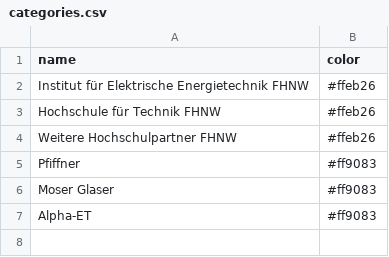
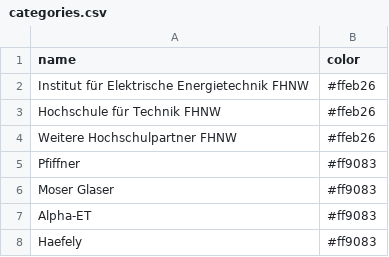
Before and after one commit to HannahKu/dependency-wheel, a CSV file: categories.csv, drawn as a sheet; the diff names each change by its address in the sheet, - before the commit and + after, or states it on an @@ line.

Commit message:
Update categories.csv

```diff
--- a/categories.csv
+++ b/categories.csv
+row 8: Haefely | #ff9083
```
